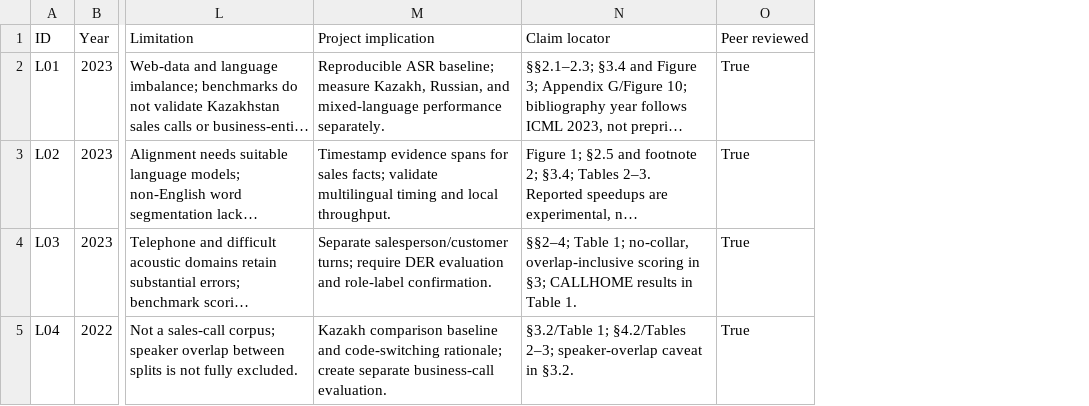
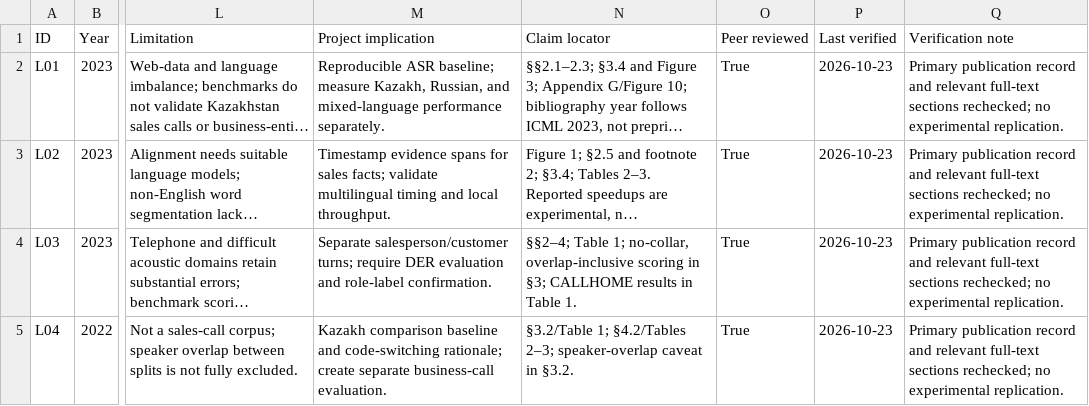
Before and after one commit to ddigreen/sales-analytics-stt, a CSV file: research/literature_matrix.csv, drawn as a sheet; only a part is shown, gaps mark what is left out; long unchanged cells end in …; the diff covers the shown part only; the diff names each change by its address in the sheet, - before the commit and + after, or states it on an @@ line.

Commit message:
SASTT-1 Recheck 15 primary sources and correct claim interpretation
Clarify automatic FactCC results and precise claim locators, repair the author-hosted SmartSales link, and retain publisher-access limitations. Record technical verification without claiming independent student review.

Task: https://sales-analytics-stt-team.youtrack.cloud/issue/SASTT-1

```diff
--- a/research/literature_matrix.csv
+++ b/research/literature_matrix.csv
+column P (Last verified), rows 2-5: all 2026-10-23
+column Q (Verification note), rows 2-5: all Primary publication record and relevant full-text sections rechecked; no experimental replication.
```
Also changed, not shown: 7 edited cells elsewhere in this file, 3 other files.
